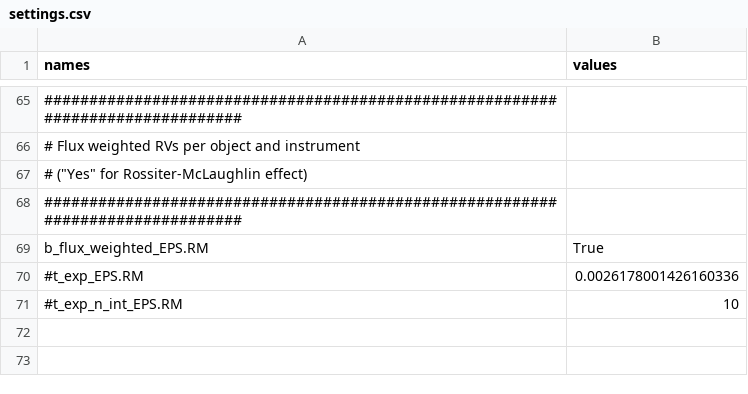
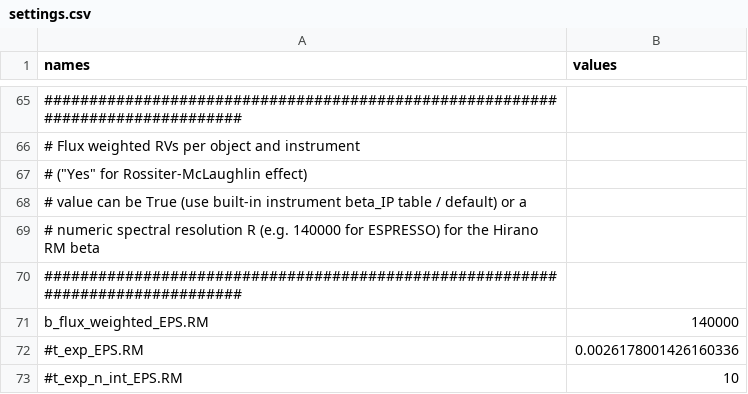
Before and after one commit to wangxianyu7/Allesfitters, a CSV file: AU_Mic/settings.csv, drawn as a sheet; only a part is shown, gaps mark what is left out; addresses are those after the commit; the diff names each change by its address in the sheet, - before the commit and + after, or states it on an @@ line.

Commit message:
Refactor Rossiter-McLaughlin model implementation and update settings
- Removed obsolete MCMC results file `mcmc_table.csv`.
- Updated `settings.csv` to accept numeric spectral resolution for flux-weighted RVs.
- Introduced a new self-contained Hirano et al. (2011) RM model in `Hirano2011.py`, replacing the previous tracit-based implementation.
- Enhanced `get_rm_hirano2011` function to compute RM anomaly with optional parameters for effective temperature and spectral resolution.
- Updated `rv_fct` to accommodate new RM model and handle both boolean and numeric inputs for flux-weighted RVs.
- Optimized observables calculations by caching CGS constants to improve performance.
- Added new methods for loading host star effective temperature from `params_star.csv`.
- Updated various files in the `allesfitter` package to reflect changes in RM model and settings.

```diff
--- a/AU_Mic/settings.csv
+++ b/AU_Mic/settings.csv
+row 68: # value can be True (use built-in instrument beta_IP table / default) or a
+row 69: # numeric spectral resolution R (e.g. 140000 for ESPRESSO) for the Hirano RM beta
-B71 (values): True
+B71 (values): 140000
```
Also changed, not shown: K2-140/settings.csv, 27 other files.
